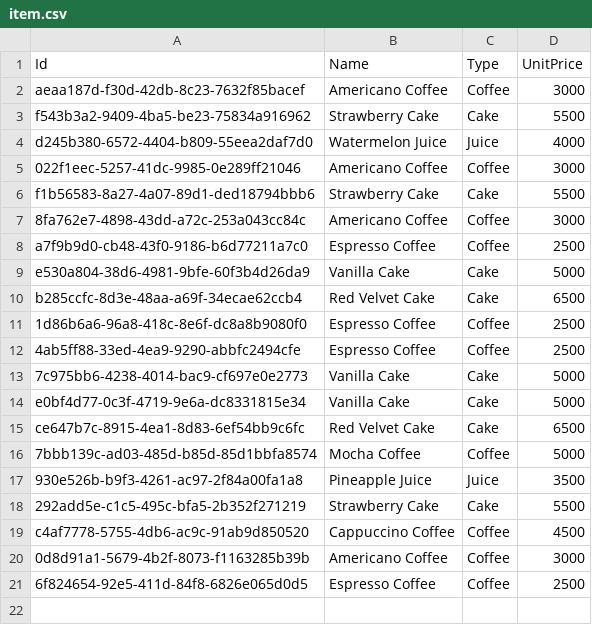
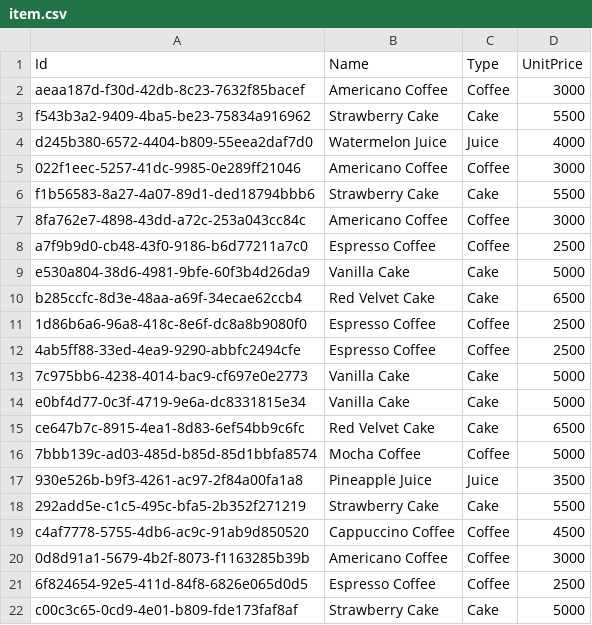
Before and after one commit to Soobinnni/SeSAC, a CSV file: data_generator/db/csv/item.csv, drawn as a sheet.

Commit message:
item 정보 create

```diff
--- a/data_generator/db/csv/item.csv
+++ b/data_generator/db/csv/item.csv
@@ -21 +21,2 @@ c4af7778-5755-4db6-ac9c-91ab9d850520,Cappuccino Coffee,Coffee,4500
 6f824654-92e5-411d-84f8-6826e065d0d5,Espresso Coffee,Coffee,2500
+c00c3c65-0cd9-4e01-b809-fde173faf8af,Strawberry Cake,Cake,5000
```
Also changed, not shown: data_generator/db/csv/user.csv, 8 other files.
